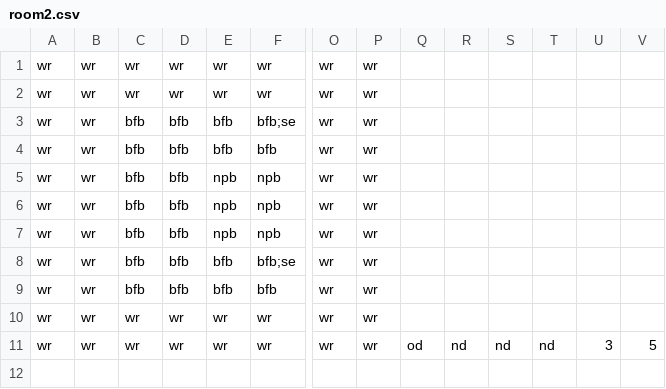
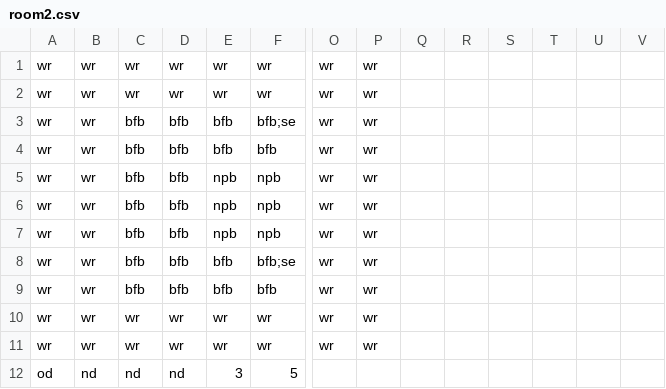
Before and after one commit to Gorfeywog/ZeldaDungeon, a CSV file: RoomData/room2.csv, drawn as a sheet; only a part is shown, gaps mark what is left out; rows hold the shown columns only; the diff names each change by its address in the sheet, - before the commit and + after, or states it on an @@ line.

Commit message:
Update room2.csv

```diff
--- a/RoomData/room2.csv
+++ b/RoomData/room2.csv
-Q11: od
+Q11: (empty)
-R11: nd
+R11: (empty)
-S11: nd
+S11: (empty)
-T11: nd
+T11: (empty)
-U11: 3
+U11: (empty)
-V11: 5
+V11: (empty)
+row 12: od | nd | nd | nd | 3 | 5
```
